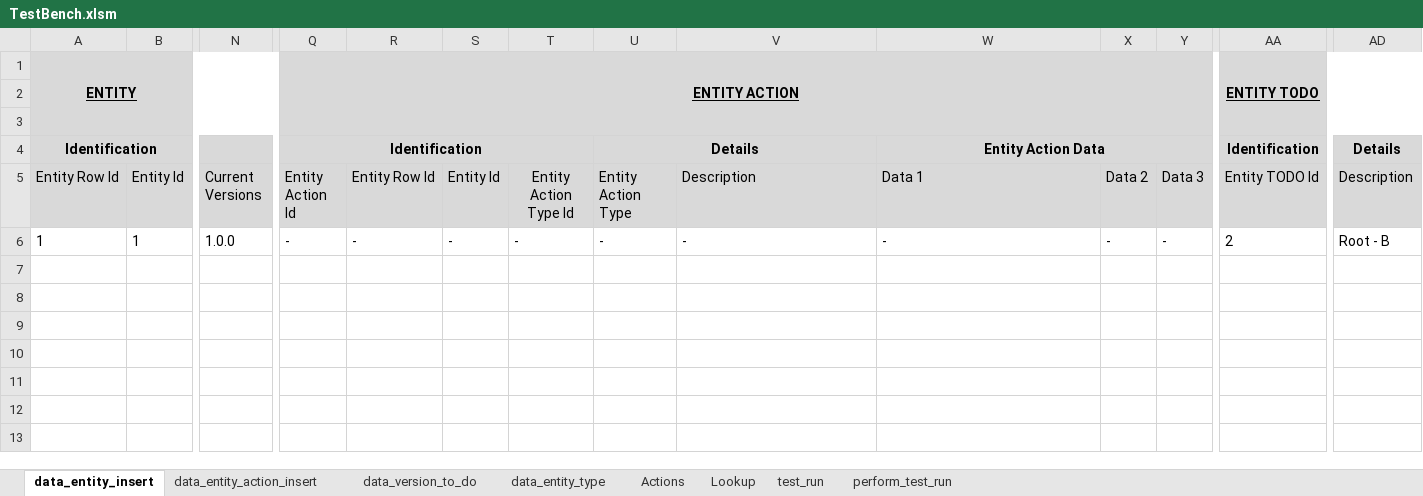
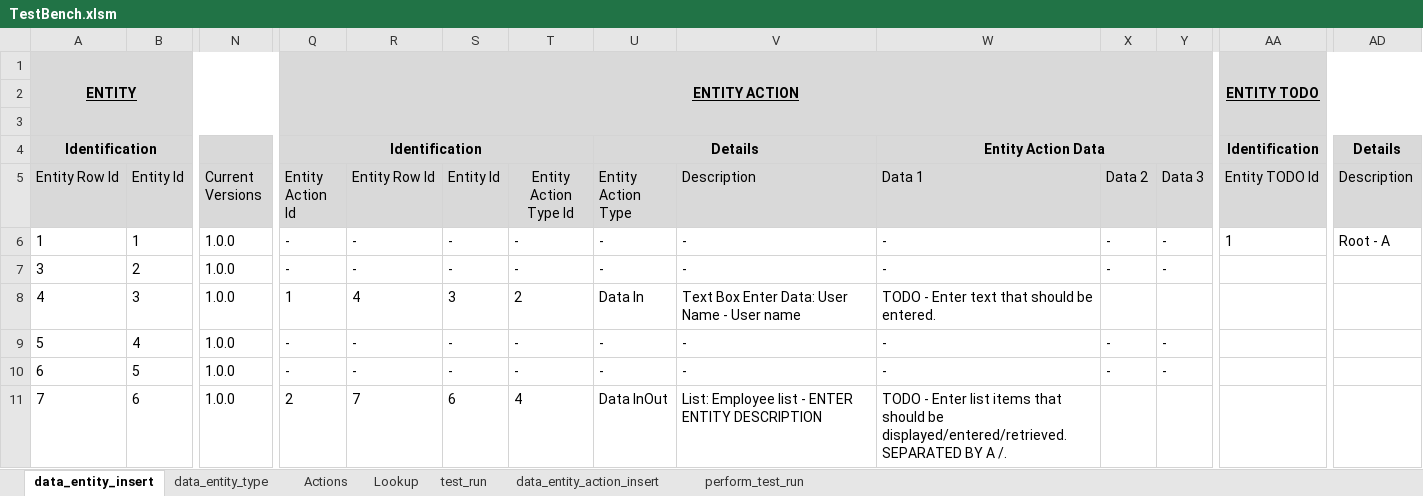
Before and after one commit to sebrown0/TestBenchDB, an Excel workbook: Data Entry Template/TestBench.xlsm, sheet data_entity_insert, drawn as a sheet; only a part is shown, gaps mark what is left out; values as stored, in another font and other column widths than the file's, no borders; charts and pictures not drawn; rows hold the shown columns only; the diff names each change by its address in the sheet, - before the commit and + after, or states it on an @@ line.

Commit message:
Importing test suites now working.

```diff
--- a/Data Entry Template/TestBench.xlsm (sheet data_entity_insert)
+++ b/Data Entry Template/TestBench.xlsm (sheet data_entity_insert)
-sheet tab: data_version_to_do
@@ sheet tab order changed: data_entity_insert | data_entity_type | Actions | Lookup | test_run | data_entity_action_insert | perform_test_run @@
-AA6 (Entity TODO Id): 2
+AA6 (Entity TODO Id): 1
-AD6 (Description): Root - B
+AD6 (Description): Root - A
+row 7: 3 | 2 | 1.0.0 | - | - | - | - | - | - | - | - | -
+row 8: 4 | 3 | 1.0.0 | 1 | 4 | 3 | 2 | Data In | Text Box Enter Data: User Name - User name | TODO - Enter text that should be entered.
+row 9: 5 | 4 | 1.0.0 | - | - | - | - | - | - | - | - | -
+row 10: 6 | 5 | 1.0.0 | - | - | - | - | - | - | - | - | -
+row 11: 7 | 6 | 1.0.0 | 2 | 7 | 6 | 4 | Data InOut | List: Employee list - ENTER ENTITY DESCRIPTION | TODO - Enter list items that should be displayed/entered/retrieved. SEPARATED BY A /.
```
Also changed, not shown: charts or pictures, 3 other files.
